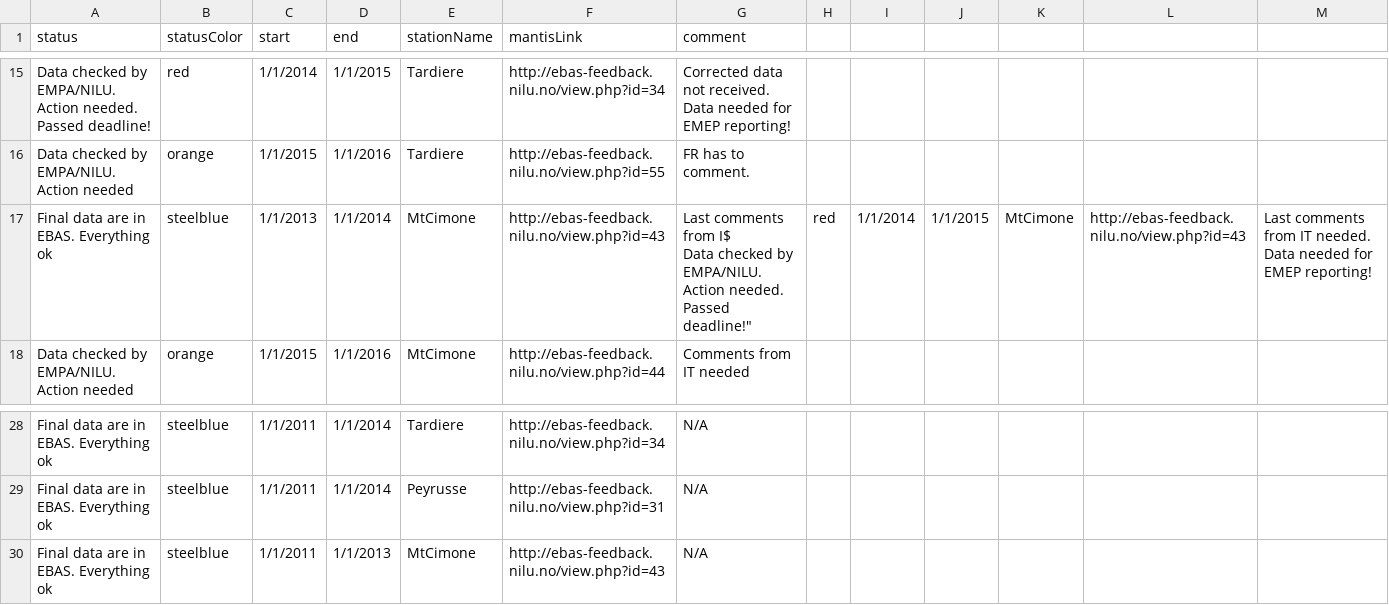
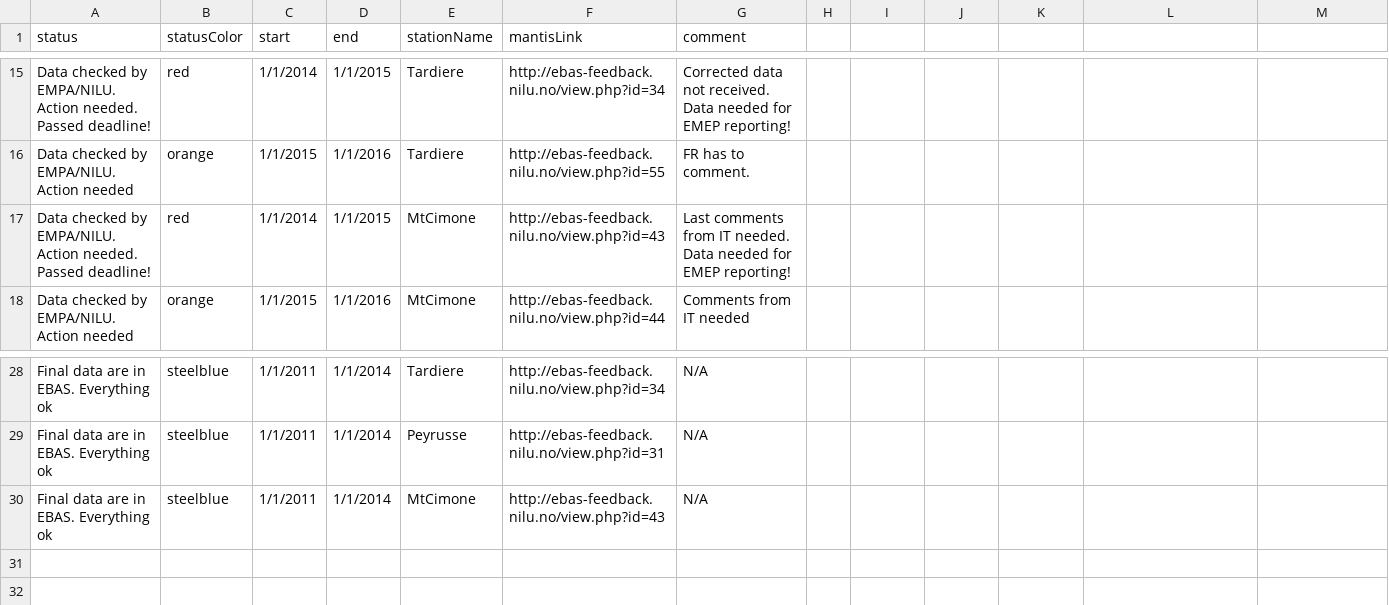
Before and after one commit to voc-station-status/station-status-prod, a CSV file: station_status.csv, drawn as a sheet; only a part is shown, gaps mark what is left out.

Commit message:
updated stations

```diff
--- a/station_status.csv
+++ b/station_status.csv
@@ -16,4 +16,3 @@ status,statusColor,start,end,stationName,mantisLink,comment
 "Data checked by EMPA/NILU. Action needed","orange","1/1/2015","1/1/2016","Tardiere","http://ebas-feedback.nilu.no/view.php?id=55","FR has to comment."
-"Final data are in EBAS. Everything ok","steelblue","1/1/2013","1/1/2014","MtCimone","http://ebas-feedback.nilu.no/view.php?id=43","Last comments from I$
-"Data checked by EMPA/NILU. Action needed. Passed deadline!","red","1/1/2014","1/1/2015","MtCimone","http://ebas-feedback.nilu.no/view.php?id=43","Last comments from IT needed. Data needed for EMEP reporting!"
+"Data checked by EMPA/NILU. Action needed. Passed deadline!","red","1/1/2014","1/1/2015","MtCimone","http://ebas-feedback.nilu.no/view.php?id=43","Last comments from IT needed. Data needed for EMEP reporting!"
 "Data checked by EMPA/NILU. Action needed","orange","1/1/2015","1/1/2016","MtCimone","http://ebas-feedback.nilu.no/view.php?id=44","Comments from IT needed"
@@ -30,2 +29,2 @@ status,statusColor,start,end,stationName,mantisLink,comment
 "Final data are in EBAS. Everything ok","steelblue","1/1/2011","1/1/2014","Peyrusse","http://ebas-feedback.nilu.no/view.php?id=31","N/A"
-"Final data are in EBAS. Everything ok","steelblue","1/1/2011","1/1/2013","MtCimone","http://ebas-feedback.nilu.no/view.php?id=43","N/A"
+"Final data are in EBAS. Everything ok","steelblue","1/1/2011","1/1/2014","MtCimone","http://ebas-feedback.nilu.no/view.php?id=43","N/A"
```
